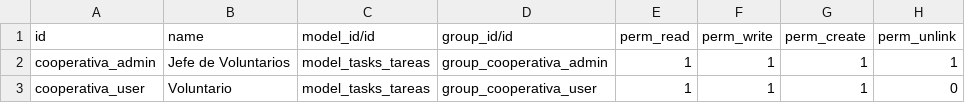
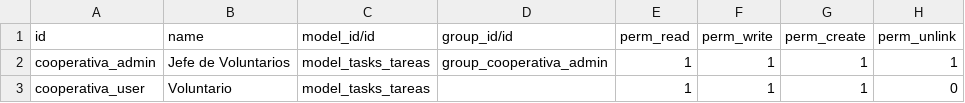
Before and after one commit to gtz-ale/training, a CSV file: cooperativa/security/ir.model.access.csv, drawn as a sheet.

Commit message:
[]Cooperativa

```diff
--- a/cooperativa/security/ir.model.access.csv
+++ b/cooperativa/security/ir.model.access.csv
@@ -2,2 +2,2 @@ id,name,model_id/id,group_id/id,perm_read,perm_write,perm_create,perm_unlink
 cooperativa_admin,Jefe de Voluntarios,model_tasks_tareas,group_cooperativa_admin,1,1,1,1
-cooperativa_user,Voluntario,model_tasks_tareas,group_cooperativa_user,1,1,1,0
+cooperativa_user,Voluntario,model_tasks_tareas,,1,1,1,0
```
Also changed, not shown: 1 other file.
